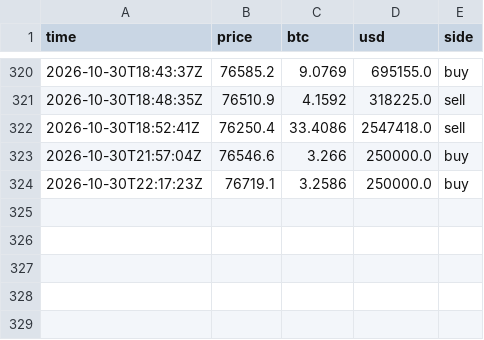
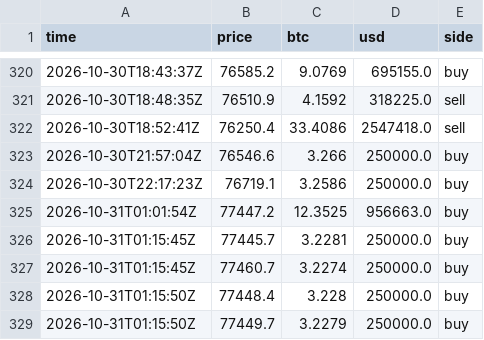
Before and after one commit to juliantorrespr-afk/quant-lab-data, a CSV file: data/flow/whale_prints.csv, drawn as a sheet; only a part is shown, gaps mark what is left out.

```diff
--- a/data/flow/whale_prints.csv
+++ b/data/flow/whale_prints.csv
@@ -324 +324,6 @@ time,price,btc,usd,side
 2026-10-30T22:17:23Z,76719.1,3.2586,250000.0,buy
+2026-10-31T01:01:54Z,77447.2,12.3525,956663.0,buy
+2026-10-31T01:15:45Z,77445.7,3.2281,250000.0,buy
+2026-10-31T01:15:45Z,77460.7,3.2274,250000.0,buy
+2026-10-31T01:15:50Z,77448.4,3.228,250000.0,buy
+2026-10-31T01:15:50Z,77449.7,3.2279,250000.0,buy
```
Also changed, not shown: data/flow/kraken_xbtusd_hourly.csv, 4 other files.
